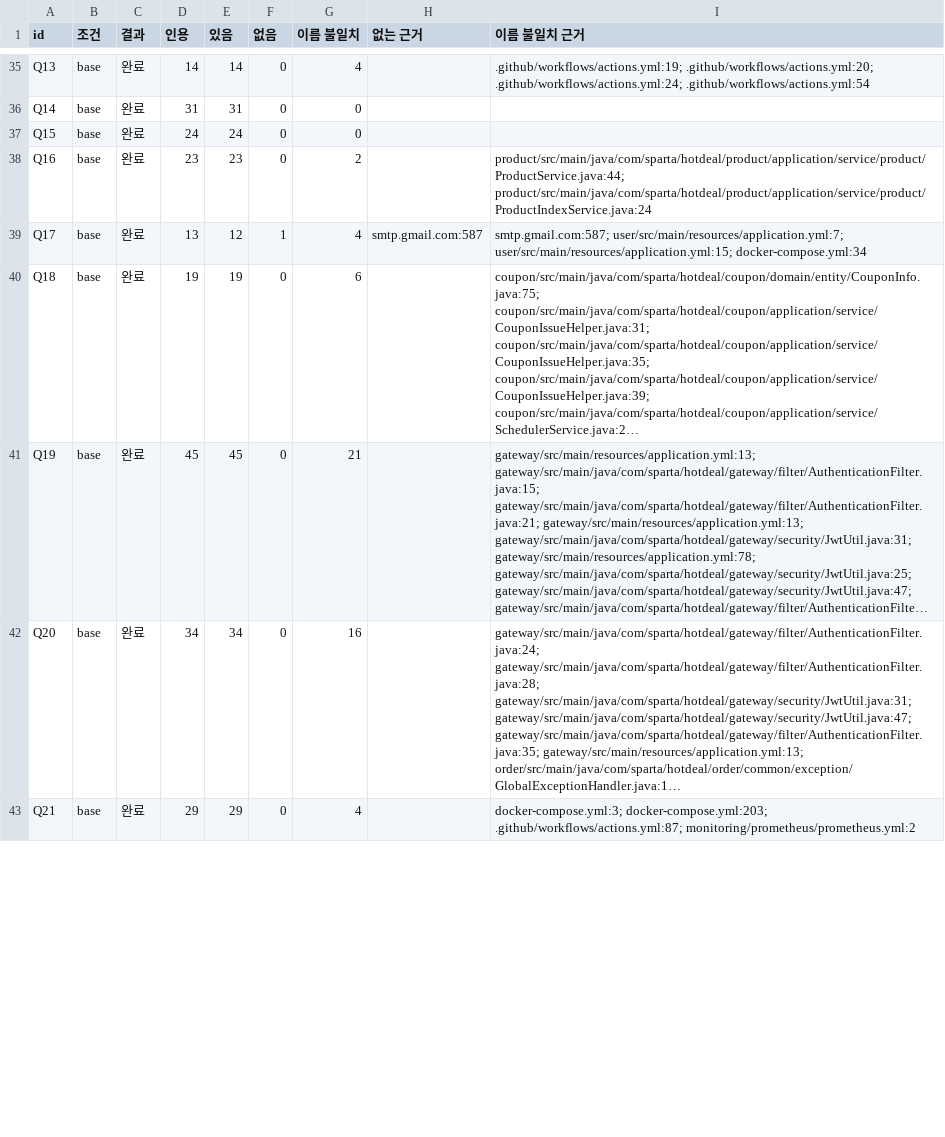
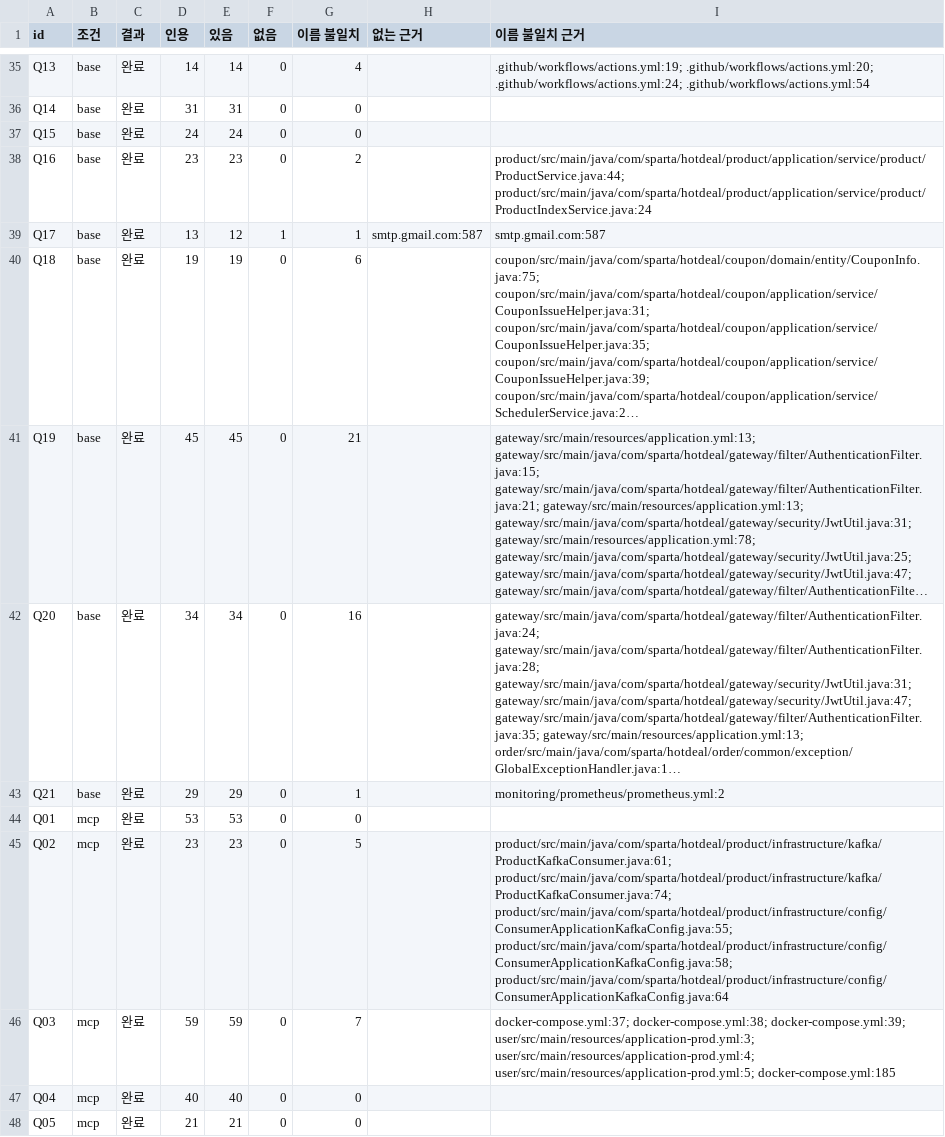
Before and after one commit to MCshin00/hotdealwave-handover, a CSV file: eval/results/final/check.csv, drawn as a sheet; only a part is shown, gaps mark what is left out; long unchanged cells end in …; the diff covers the shown part only; the diff names each change by its address in the sheet, - before the commit and + after, or states it on an @@ line.

Commit message:
feat(eval): 비교 실험 MCP 조건을 저장소 없이 다시 실행 (#44)
* feat(eval): 비교 실험 MCP 조건을 저장소 없이 다시 실행 (#43)

* test(eval): MCP 작업 폴더가 질문마다 새 빈 폴더인지 확인

* docs(eval): 이름 불일치를 비교 지표에서 뺌

* refactor(eval): MCP 조건 설명의 빈 폴더를 원본 코드가 없는 작업 폴더로 변경

```diff
--- a/eval/results/final/check.csv
+++ b/eval/results/final/check.csv
-G39 (이름 불일치): 4
+G39 (이름 불일치): 1
-I39 (이름 불일치 근거): smtp.gmail.com:587; user/src/main/resources/application.yml:7; user/src/main/resources/application.yml:15; docker-compose.yml:34
+I39 (이름 불일치 근거): smtp.gmail.com:587
-G43 (이름 불일치): 4
+G43 (이름 불일치): 1
-I43 (이름 불일치 근거): docker-compose.yml:3; docker-compose.yml:203; .github/workflows/actions.yml:87; monitoring/prometheus/prometheus.yml:2
+I43 (이름 불일치 근거): monitoring/prometheus/prometheus.yml:2
+row 44: Q01 | mcp | 완료 | 53 | 53 | 0 | 0
+row 45: Q02 | mcp | 완료 | 23 | 23 | 0 | 5 |  | product/src/main/java/com/sparta/hotdeal/product/infrastructure/kafka/ProductKafkaConsumer.java:61; product/src/main/java/com/sparta/hotdeal/product/infrastructure/kafka/ProductKafkaConsumer.java:74; product/src/main/java/com/sparta/hotdeal/product/infrastructure/config/ConsumerApplicationKafkaConfig.java:55; product/src/main/java/com/sparta/hotdeal/product/infrastructure/config/ConsumerApplicationKafkaConfig.java:58; product/src/main/java/com/sparta/hotdeal/product/infrastructure/config/ConsumerApplicationKafkaConfig.java:64
+row 46: Q03 | mcp | 완료 | 59 | 59 | 0 | 7 |  | docker-compose.yml:37; docker-compose.yml:38; docker-compose.yml:39; user/src/main/resources/application-prod.yml:3; user/src/main/resources/application-prod.yml:4; user/src/main/resources/application-prod.yml:5; docker-compose.yml:185
+row 47: Q04 | mcp | 완료 | 40 | 40 | 0 | 0
+row 48: Q05 | mcp | 완료 | 21 | 21 | 0 | 0
```
Also changed, not shown: 16 added rows and 35 edited cells elsewhere in this file, eval/results/tuning/check.csv, 52 other files.
